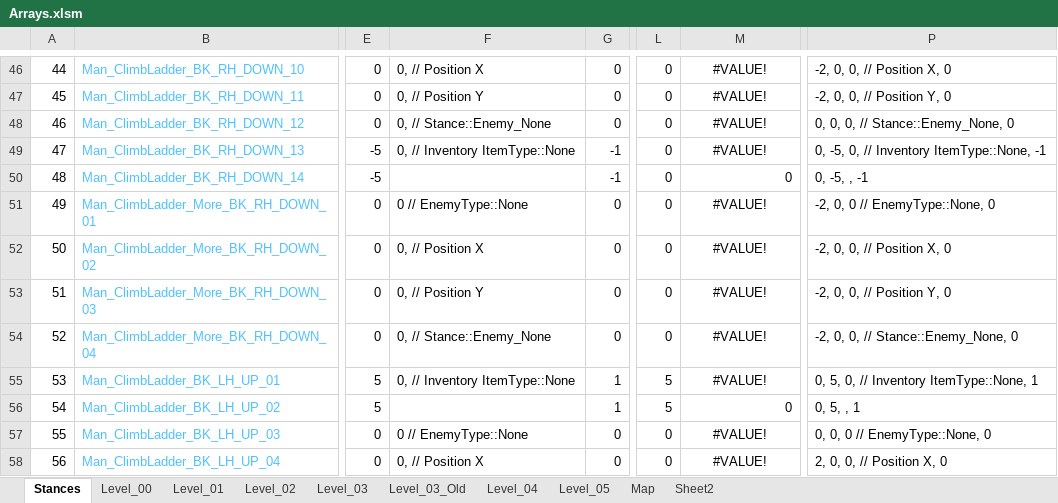
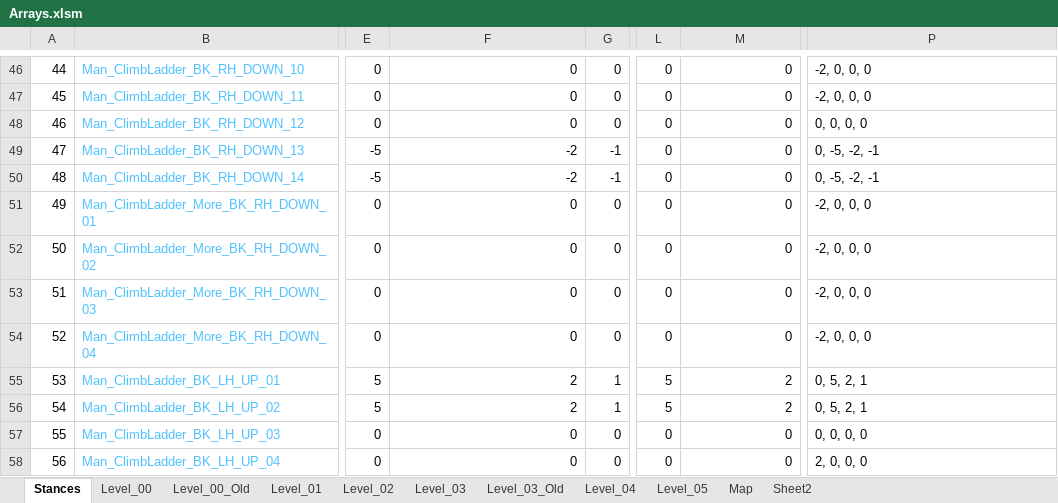
Before and after one commit to Press-Play-On-Tape/ChakanaChallenge, an Excel workbook: Arrays.xlsm, sheet Stances, drawn as a sheet; only a part is shown, gaps mark what is left out; values as stored, in another font and other column widths than the file's, no borders; the diff covers the shown part only; the diff names each change by its address in the sheet, - before the commit and + after, or states it on an @@ line.

```diff
--- a/Arrays.xlsm (sheet Stances)
+++ b/Arrays.xlsm (sheet Stances)
+sheet tab: Level_00_Old
-F46: 0, // Position X
+F46: 0
-M46:M49: #VALUE!
+M46:M49: 0
-M46:M49 alignment: center
+M46:M49 alignment: right
-P46: -2, 0, 0, // Position X, 0
+P46: -2, 0, 0, 0
-F47: 0, // Position Y
+F47: 0
-P47: -2, 0, 0, // Position Y, 0
+P47: -2, 0, 0, 0
-F48: 0, // Stance::Enemy_None
+F48: 0
-P48: 0, 0, 0, // Stance::Enemy_None, 0
+P48: 0, 0, 0, 0
-F49: 0, // Inventory ItemType::None
+F49: -2
-P49: 0, -5, 0, // Inventory ItemType::None, -1
+P49: 0, -5, -2, -1
-F50: (empty)
+F50: -2
-P50: 0, -5, , -1
+P50: 0, -5, -2, -1
-F51: 0 // EnemyType::None
+F51: 0
-M51:M54: #VALUE!
+M51:M54: 0
-M51:M55 alignment: center
+M51:M55 alignment: right
-P51: -2, 0, 0 // EnemyType::None, 0
+P51: -2, 0, 0, 0
-F52: 0, // Position X
+F52: 0
-P52: -2, 0, 0, // Position X, 0
+P52: -2, 0, 0, 0
-F53: 0, // Position Y
+F53: 0
-P53: -2, 0, 0, // Position Y, 0
+P53: -2, 0, 0, 0
-F54: 0, // Stance::Enemy_None
+F54: 0
-P54: -2, 0, 0, // Stance::Enemy_None, 0
+P54: -2, 0, 0, 0
-F55: 0, // Inventory ItemType::None
+F55: 2
-M55: #VALUE!
+M55: 2
-P55: 0, 5, 0, // Inventory ItemType::None, 1
+P55: 0, 5, 2, 1
-F56: (empty)
+F56: 2
-M56: 0
+M56: 2
-P56: 0, 5, , 1
+P56: 0, 5, 2, 1
-F57: 0 // EnemyType::None
+F57: 0
-M57:M58: #VALUE!
+M57:M58: 0
-M57:M58 alignment: center
+M57:M58 alignment: right
-P57: 0, 0, 0 // EnemyType::None, 0
+P57: 0, 0, 0, 0
-F58: 0, // Position X
+F58: 0
-P58: 2, 0, 0, // Position X, 0
+P58: 2, 0, 0, 0
```
Also changed, not shown: 194 edited cells and cell formats elsewhere in this sheet, sheet Level_03_Old, sheet Level_03, sheet Level_00, sheet Level_04, sheet Level_05, sheet Level_02, 1 more sheet, charts or pictures, 11 other files.
